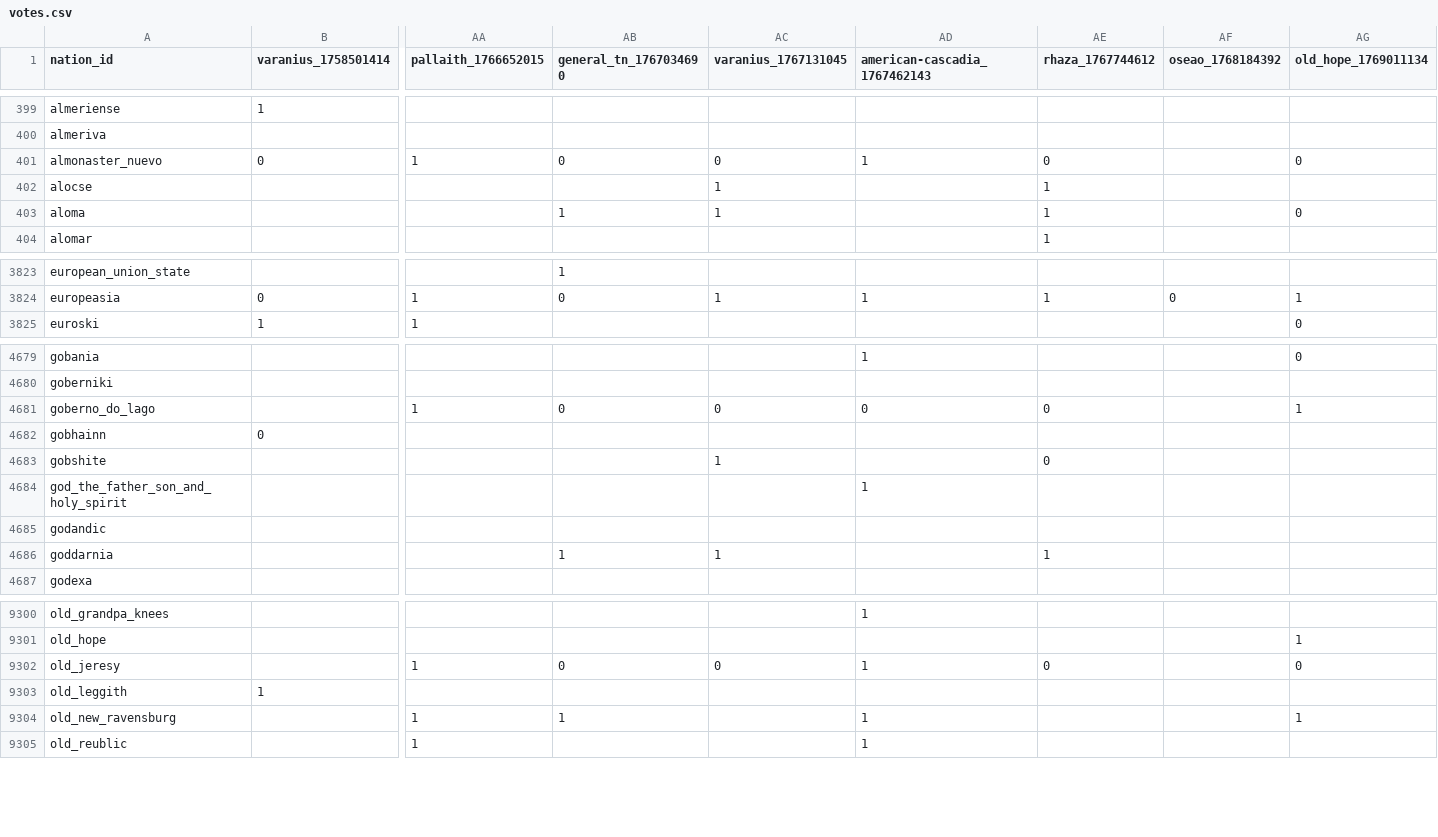
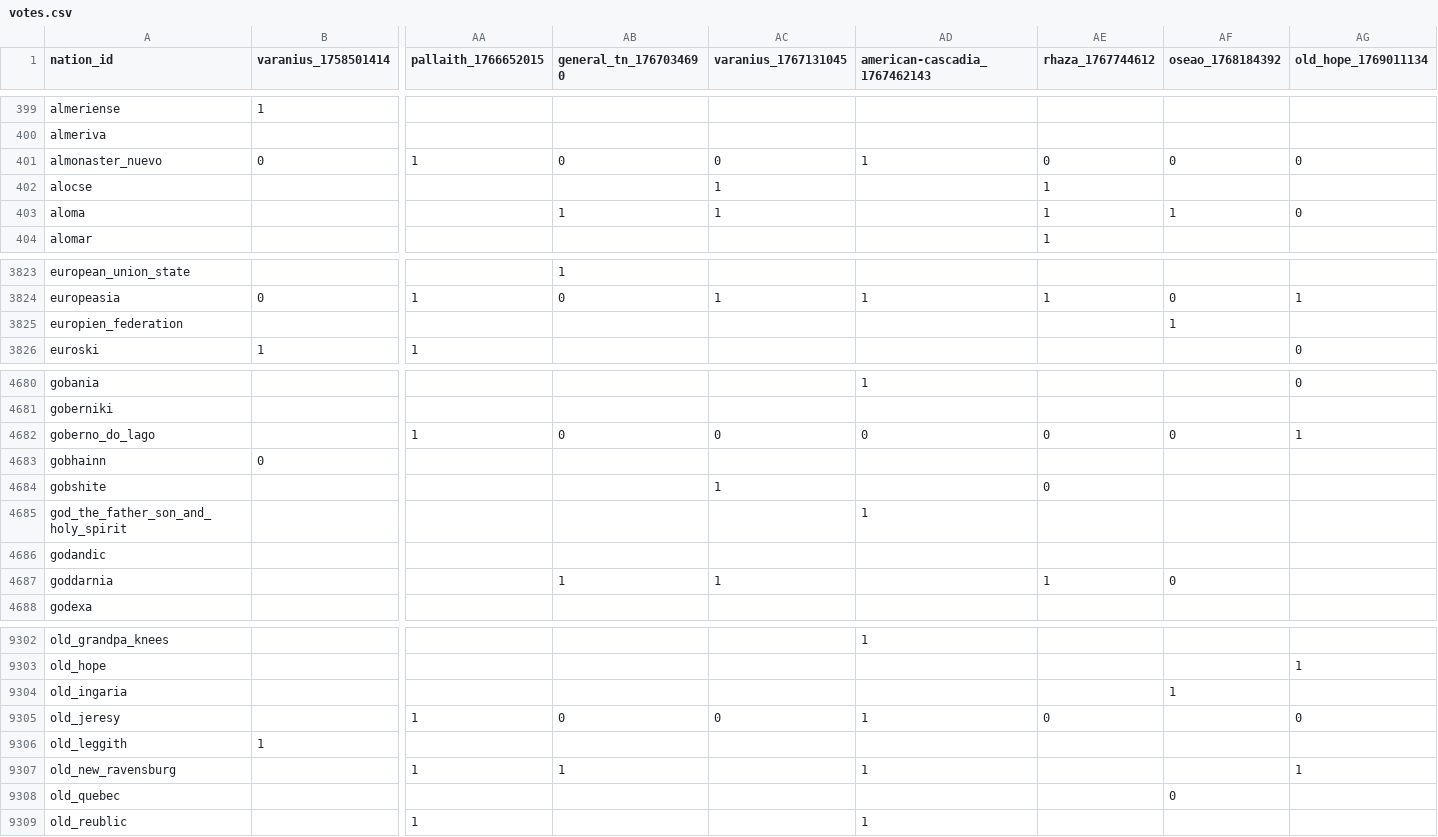
Before and after one commit to Bohaska/wa-voting-records, a CSV file: votes.csv, drawn as a sheet; only a part is shown, gaps mark what is left out; addresses are those after the commit; rows hold the shown columns only; the diff covers the shown part only; the diff names each change by its address in the sheet, - before the commit and + after, or states it on an @@ line.

Commit message:
UPDATE: Vote record CSV

```diff
--- a/votes.csv
+++ b/votes.csv
-AF401 (oseao_1768184392): (empty)
+AF401 (oseao_1768184392): 0
-AF403 (oseao_1768184392): (empty)
+AF403 (oseao_1768184392): 1
+row 3825: europien_federation |  |  |  |  |  |  | 1
-AF4682 (oseao_1768184392): (empty)
+AF4682 (oseao_1768184392): 0
-AF4687 (oseao_1768184392): (empty)
+AF4687 (oseao_1768184392): 0
+row 9304: old_ingaria |  |  |  |  |  |  | 1
+row 9308: old_quebec |  |  |  |  |  |  | 0
```
Also changed, not shown: 1 added row and 177 edited cells elsewhere in this file, 1 other file.
